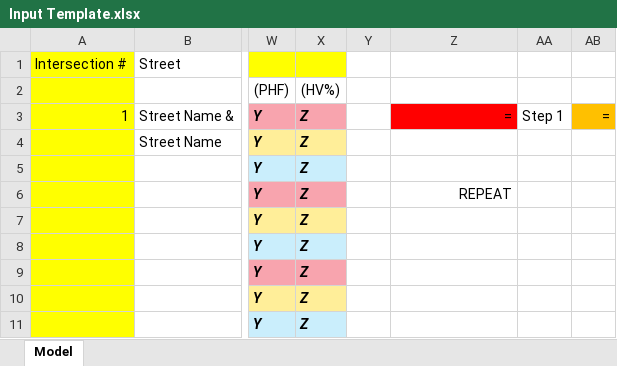
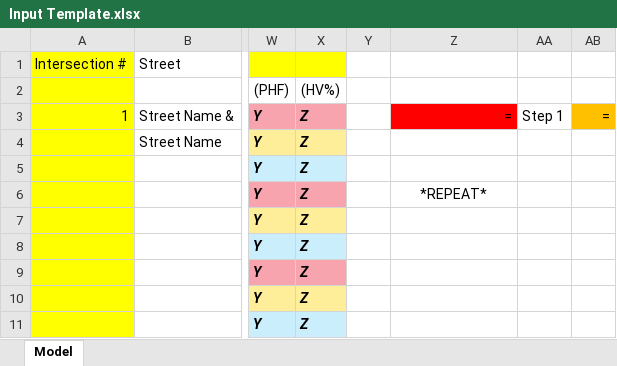
Before and after one commit to deringar/Synchro-Automation, an Excel workbook: Input Template.xlsx, sheet Model, drawn as a sheet; only a part is shown, gaps mark what is left out; values as stored, in another font and other column widths than the file's, no borders; the diff names each change by its address in the sheet, - before the commit and + after, or states it on an @@ line.

```diff
--- a/Input Template.xlsx (sheet Model)
+++ b/Input Template.xlsx (sheet Model)
-Z6: REPEAT
+Z6: *REPEAT*
-Z6 alignment: right
+Z6 alignment: center
```
Also changed, not shown: 4 other files.
